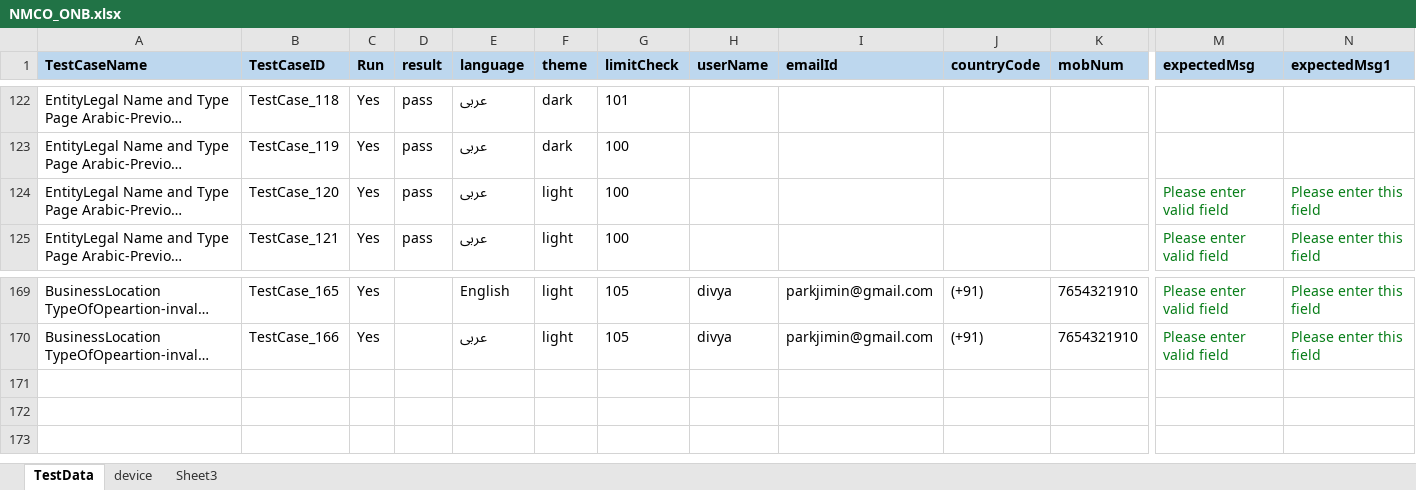
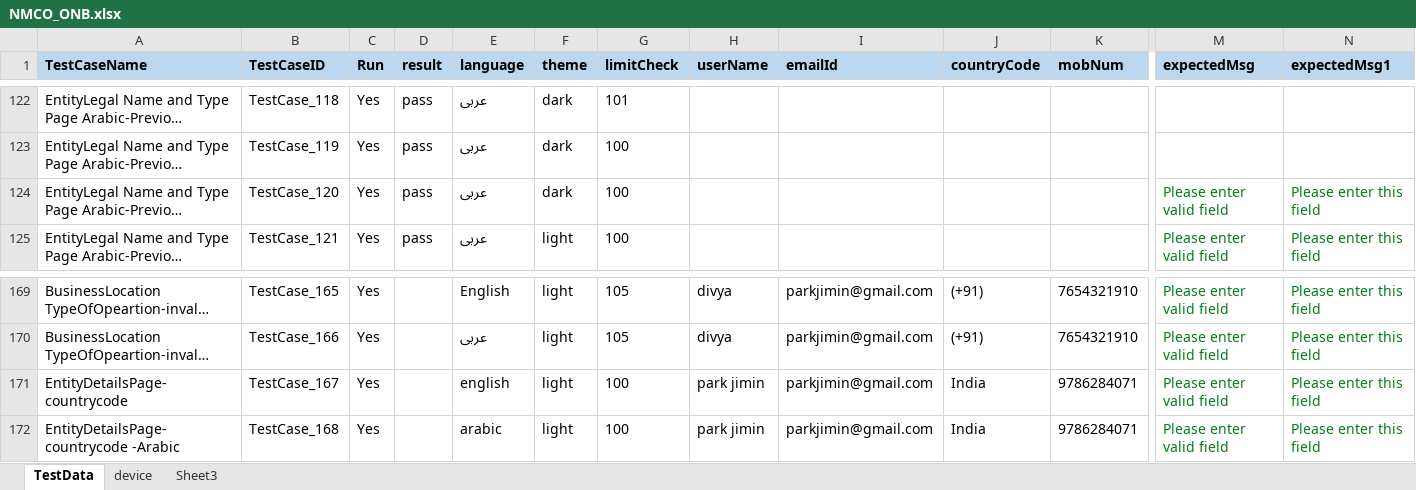
Before and after one commit to ganezz/native-mobile-corporate-onboarding, an Excel workbook: ${project.build.directory}/test-classes/DataSet/NMCO_ONB.xlsx, sheet TestData, drawn as a sheet; only a part is shown, gaps mark what is left out; long unchanged cells end in …; values as stored, in another font and other column widths than the file's, no borders; rows hold the shown columns only; the diff names each change by its address in the sheet, - before the commit and + after, or states it on an @@ line.

Commit message:
updating entity name and type objects,features

```diff
--- a/${project.build.directory}/test-classes/DataSet/NMCO_ONB.xlsx (sheet TestData)
+++ b/${project.build.directory}/test-classes/DataSet/NMCO_ONB.xlsx (sheet TestData)
-F124 (theme): light
+F124 (theme): dark
+row 171: EntityDetailsPage-countrycode | TestCase_167 | Yes |  | english | light | 100 | park jimin | parkjimin@gmail.com | India | 9786284071 | Please enter valid field | Please enter this field
+row 172: EntityDetailsPage-countrycode -Arabic | TestCase_168 | Yes |  | arabic | light | 100 | park jimin | parkjimin@gmail.com | India | 9786284071 | Please enter valid field | Please enter this field
```
Also changed, not shown: 19 other files.
